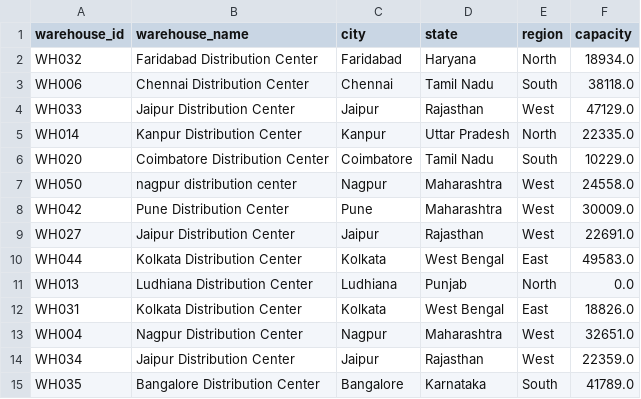
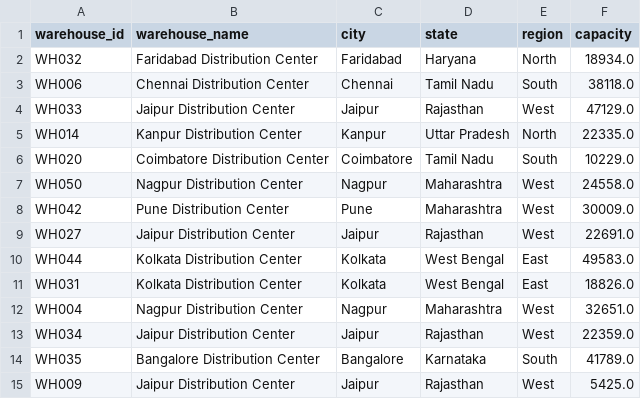
Before and after one commit to sheku4u/Enterprise-Ecommerce-Analysis, a CSV file: data/warehouses.csv, drawn as a sheet; only a part is shown; the shorter side is filled out with more unchanged rows; the diff covers the shown part only.

```diff
--- a/data/warehouses.csv
+++ b/data/warehouses.csv
@@ -6,3 +6,3 @@ WH014,   Kanpur Distribution Center   ,Kanpur,Uttar Pradesh,North,22335.0
 WH020,Coimbatore Distribution Center,Coimbatore,Tamil Nadu,South,10229.0
-WH050,nagpur distribution center,Nagpur,Maharashtra,West,24558.0
+WH050,Nagpur Distribution Center,Nagpur,Maharashtra,West,24558.0
 WH042,Pune Distribution Center,Pune,Maharashtra,West,30009.0
@@ -10,3 +10,2 @@ WH027,Jaipur Distribution Center,Jaipur,Rajasthan,West,22691.0
 WH044,Kolkata Distribution Center,Kolkata,West Bengal,East,49583.0
-WH013,Ludhiana Distribution Center,Ludhiana,Punjab,North,0.0
 WH031,Kolkata Distribution Center,Kolkata,West Bengal,East,18826.0
```
Also changed, not shown: 4 removed rows and 9 edited cells elsewhere in this file, data/vendors.csv, 8 other files.
